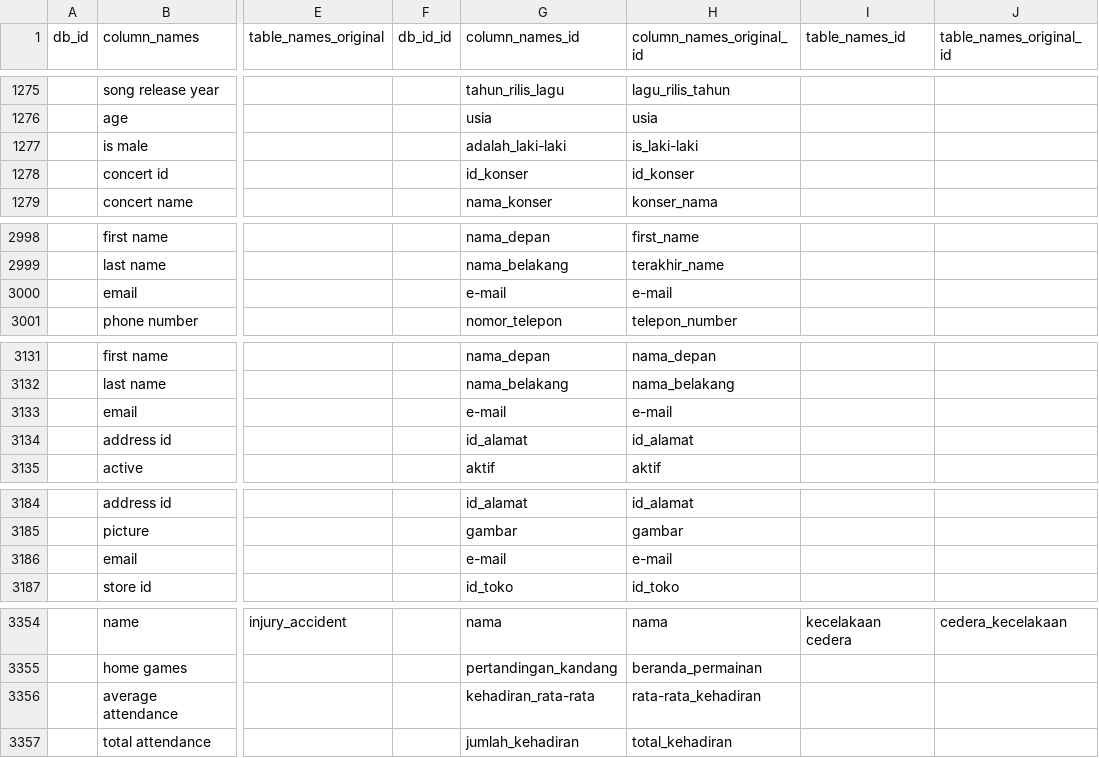
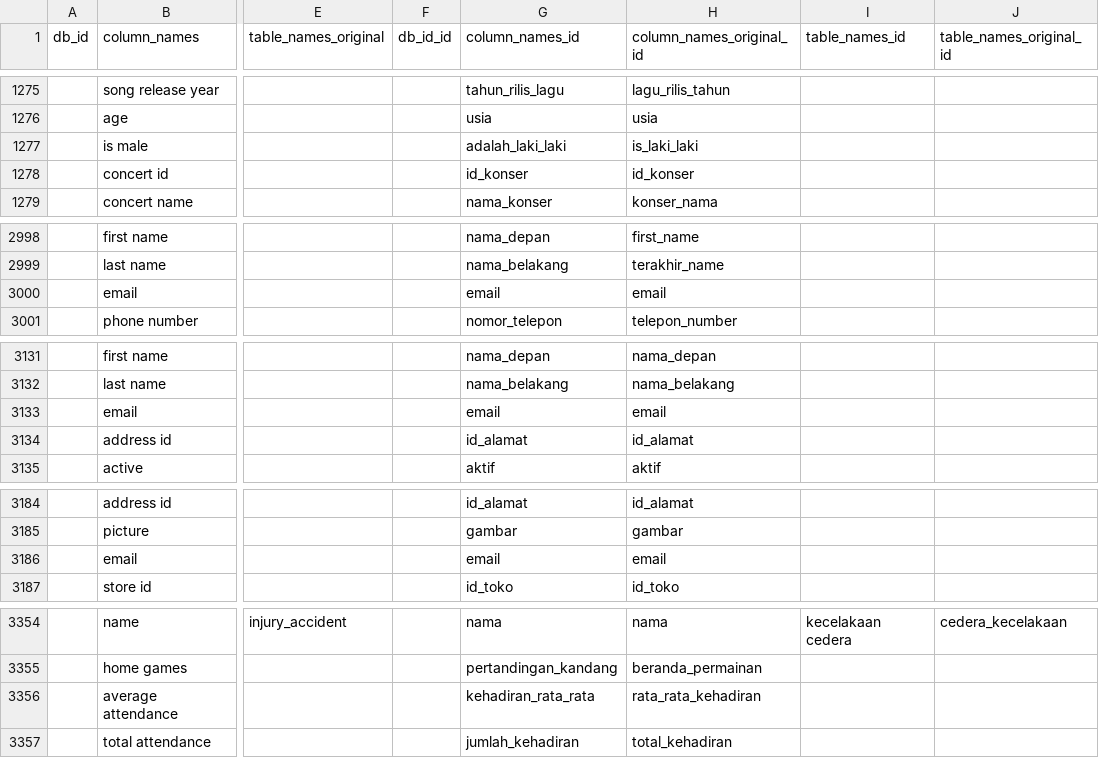
Before and after one commit to airlab-unsri/Spider-Dataset-Conversion-Indonesian, a CSV file: data/extracted/cleaned_translated_tables.csv, drawn as a sheet; only a part is shown, gaps mark what is left out; the diff covers the shown part only; the diff names each change by its address in the sheet, - before the commit and + after, or states it on an @@ line.

```diff
--- a/data/extracted/cleaned_translated_tables.csv
+++ b/data/extracted/cleaned_translated_tables.csv
-G1277 (column_names_id): adalah_laki-laki
+G1277 (column_names_id): adalah_laki_laki
-H1277 (column_names_original_id): is_laki-laki
+H1277 (column_names_original_id): is_laki_laki
-G3000 (column_names_id): e-mail
+G3000 (column_names_id): email
-H3000 (column_names_original_id): e-mail
+H3000 (column_names_original_id): email
-G3133 (column_names_id): e-mail
+G3133 (column_names_id): email
-H3133 (column_names_original_id): e-mail
+H3133 (column_names_original_id): email
-G3186 (column_names_id): e-mail
+G3186 (column_names_id): email
-H3186 (column_names_original_id): e-mail
+H3186 (column_names_original_id): email
-G3356 (column_names_id): kehadiran_rata-rata
+G3356 (column_names_id): kehadiran_rata_rata
-H3356 (column_names_original_id): rata-rata_kehadiran
+H3356 (column_names_original_id): rata_rata_kehadiran
```
Also changed, not shown: 29 edited cells elsewhere in this file, data/extracted/cleaned_translated_ext_dev.csv, 2 other files.
